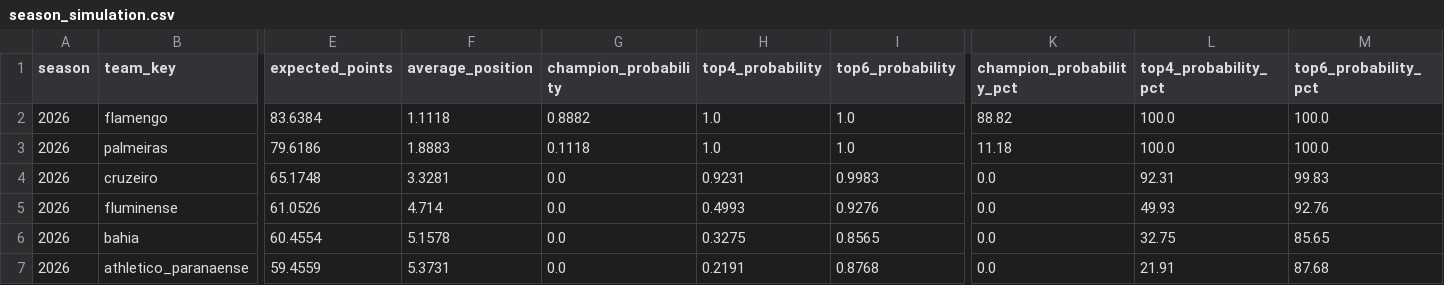
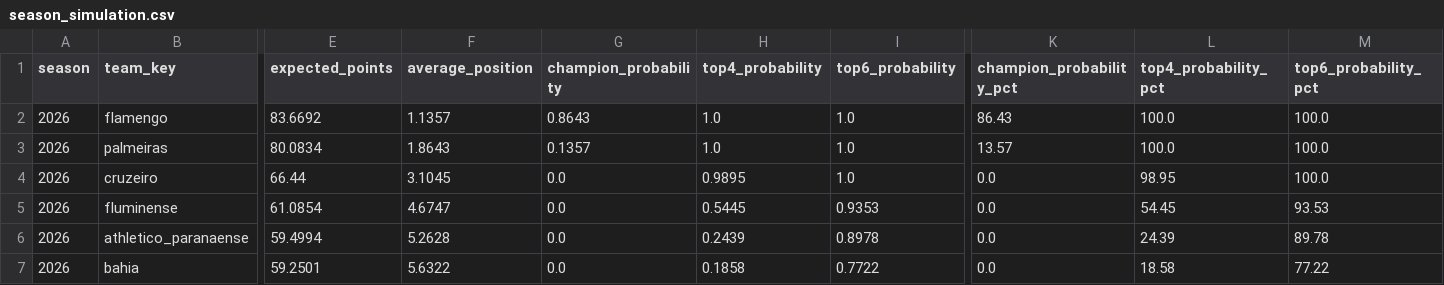
Before and after one commit to cadupacheco/Brasileirao-Data-Lab, a CSV file: data/ml/season_simulation.csv, drawn as a sheet; only a part is shown, gaps mark what is left out; removed rows and columns are numbered as before the commit, all else as after; rows hold the shown columns only; the diff covers the shown part only; the diff names each change by its address in the sheet, - before the commit and + after, or states it on an @@ line.

```diff
--- a/data/ml/season_simulation.csv
+++ b/data/ml/season_simulation.csv
-E2 (expected_points): 83.6384
+E2 (expected_points): 83.6692
-F2 (average_position): 1.1118
+F2 (average_position): 1.1357
-G2 (champion_probability): 0.8882
+G2 (champion_probability): 0.8643
-K2 (champion_probability_pct): 88.82
+K2 (champion_probability_pct): 86.43
-E3 (expected_points): 79.6186
+E3 (expected_points): 80.0834
-F3 (average_position): 1.8883
+F3 (average_position): 1.8643
-G3 (champion_probability): 0.1118
+G3 (champion_probability): 0.1357
-K3 (champion_probability_pct): 11.18
+K3 (champion_probability_pct): 13.57
-E4 (expected_points): 65.1748
+E4 (expected_points): 66.44
-F4 (average_position): 3.3281
+F4 (average_position): 3.1045
-H4 (top4_probability): 0.9231
+H4 (top4_probability): 0.9895
-I4 (top6_probability): 0.9983
+I4 (top6_probability): 1.0
-L4 (top4_probability_pct): 92.31
+L4 (top4_probability_pct): 98.95
-M4 (top6_probability_pct): 99.83
+M4 (top6_probability_pct): 100.0
-E5 (expected_points): 61.0526
+E5 (expected_points): 61.0854
-F5 (average_position): 4.714
+F5 (average_position): 4.6747
-H5 (top4_probability): 0.4993
+H5 (top4_probability): 0.5445
-I5 (top6_probability): 0.9276
+I5 (top6_probability): 0.9353
-L5 (top4_probability_pct): 49.93
+L5 (top4_probability_pct): 54.45
-M5 (top6_probability_pct): 92.76
+M5 (top6_probability_pct): 93.53
-row 6: 2026 | bahia | 60.4554 | 5.1578 | 0.0 | 0.3275 | 0.8565 | 0.0 | 32.75 | 85.65
-E6 (expected_points): 59.4559
+E6 (expected_points): 59.4994
-F6 (average_position): 5.3731
+F6 (average_position): 5.2628
-H6 (top4_probability): 0.2191
+H6 (top4_probability): 0.2439
-I6 (top6_probability): 0.8768
+I6 (top6_probability): 0.8978
-L6 (top4_probability_pct): 21.91
+L6 (top4_probability_pct): 24.39
-M6 (top6_probability_pct): 87.68
+M6 (top6_probability_pct): 89.78
+row 7: 2026 | bahia | 59.2501 | 5.6322 | 0.0 | 0.1858 | 0.7722 | 0.0 | 18.58 | 77.22
```
Also changed, not shown: 64 edited cells elsewhere in this file, data/ml/future_predictions.csv, data/ml/matches_history.csv, 4 other files.
